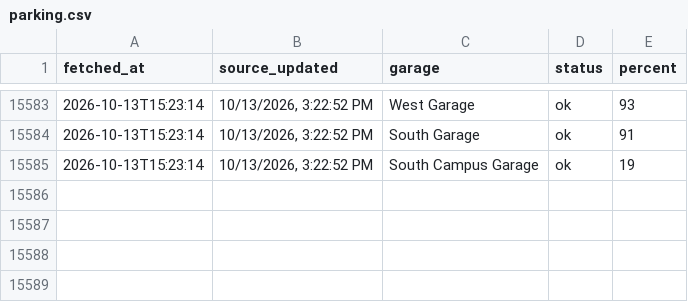
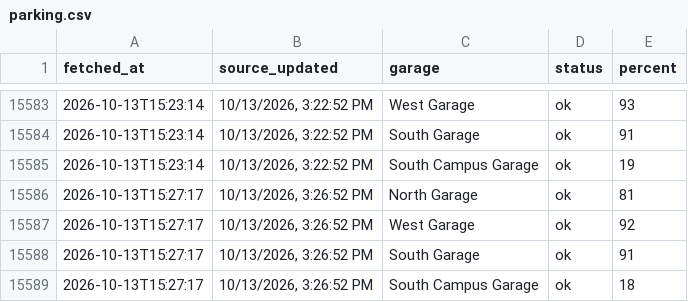
Before and after one commit to park5000/sjsu-parking, a CSV file: parking.csv, drawn as a sheet; only a part is shown, gaps mark what is left out.

Commit message:
parking 2026-10-13 15:27

```diff
--- a/parking.csv
+++ b/parking.csv
@@ -15585 +15585,5 @@ fetched_at,source_updated,garage,status,percent
 2026-10-13T15:23:14,"10/13/2026, 3:22:52 PM",South Campus Garage,ok,19
+2026-10-13T15:27:17,"10/13/2026, 3:26:52 PM",North Garage,ok,81
+2026-10-13T15:27:17,"10/13/2026, 3:26:52 PM",West Garage,ok,92
+2026-10-13T15:27:17,"10/13/2026, 3:26:52 PM",South Garage,ok,91
+2026-10-13T15:27:17,"10/13/2026, 3:26:52 PM",South Campus Garage,ok,18
```
